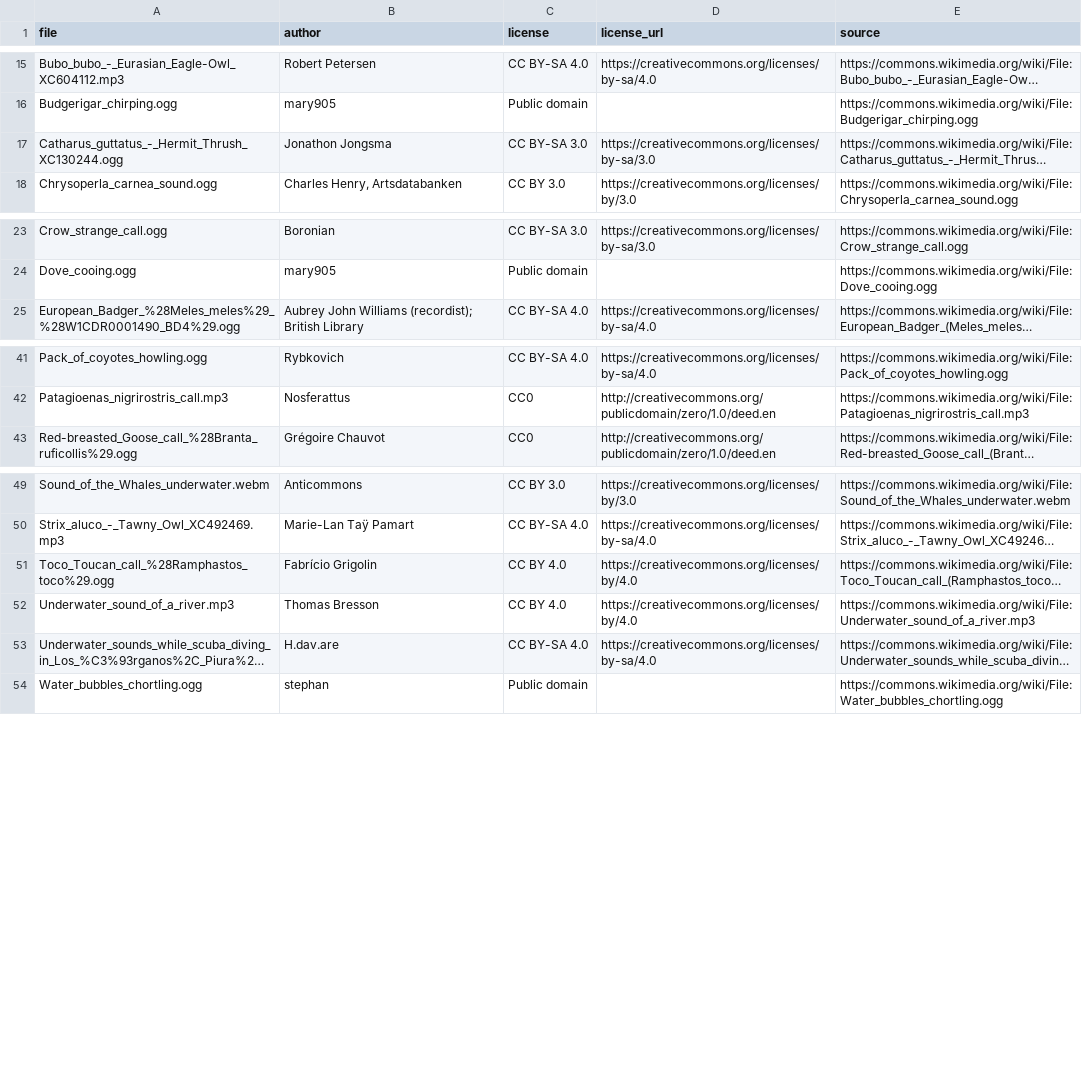
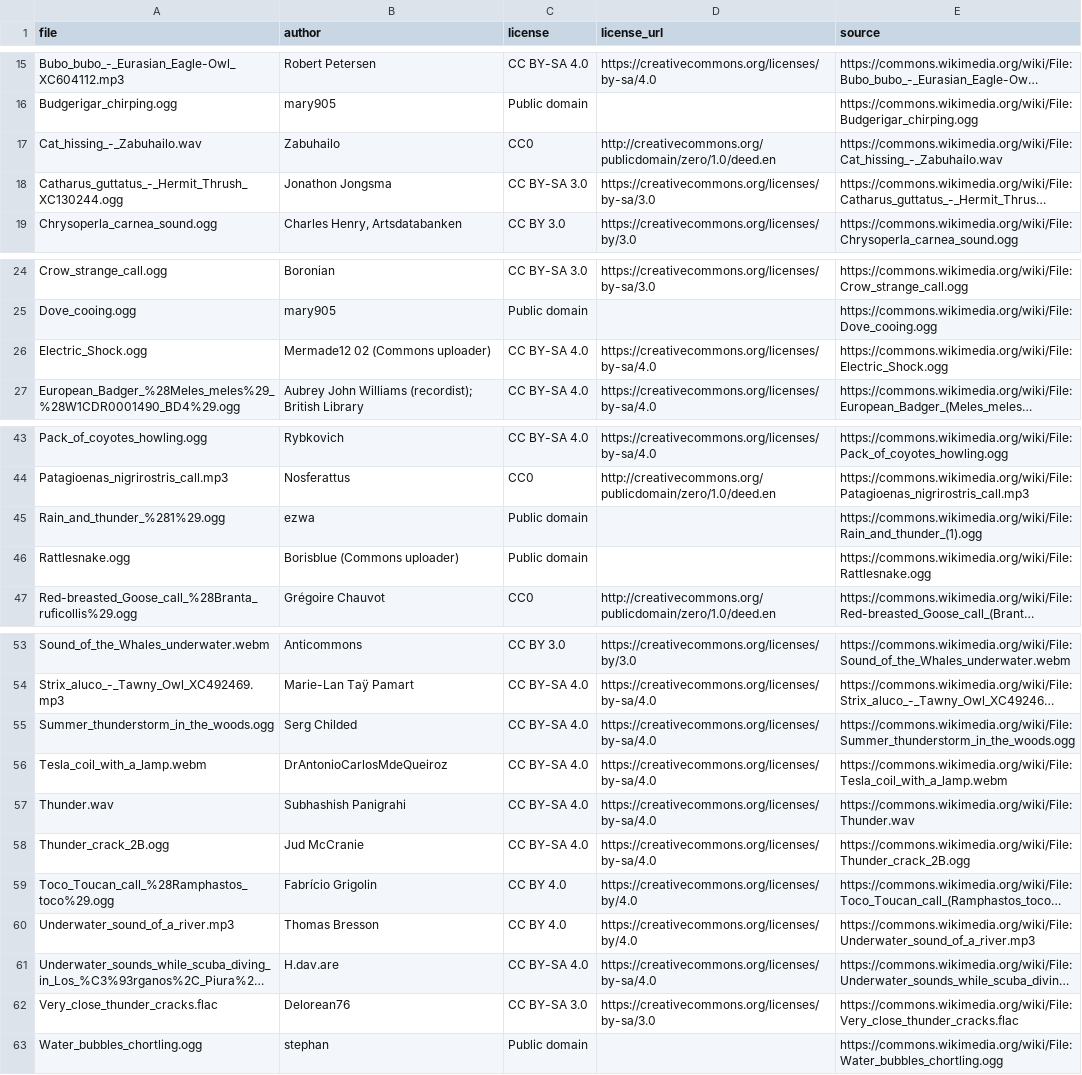
Before and after one commit to PetraDavis/Wildborn, a TSV file: recordings-raw/credits.tsv, drawn as a sheet; only a part is shown, gaps mark what is left out; long unchanged cells end in …; the diff names each change by its address in the sheet, - before the commit and + after, or states it on an @@ line.

```diff
--- a/recordings-raw/credits.tsv
+++ b/recordings-raw/credits.tsv
+row 17: Cat_hissing_-_Zabuhailo.wav | Zabuhailo | CC0 | http://creativecommons.org/publicdomain/zero/1.0/deed.en | https://commons.wikimedia.org/wiki/File:Cat_hissing_-_Zabuhailo.wav
+row 26: Electric_Shock.ogg | Mermade12 02 (Commons uploader) | CC BY-SA 4.0 | https://creativecommons.org/licenses/by-sa/4.0 | https://commons.wikimedia.org/wiki/File:Electric_Shock.ogg
+row 45: Rain_and_thunder_%281%29.ogg | ezwa | Public domain |  | https://commons.wikimedia.org/wiki/File:Rain_and_thunder_(1).ogg
+row 46: Rattlesnake.ogg | Borisblue (Commons uploader) | Public domain |  | https://commons.wikimedia.org/wiki/File:Rattlesnake.ogg
+row 55: Summer_thunderstorm_in_the_woods.ogg | Serg Childed | CC BY-SA 4.0 | https://creativecommons.org/licenses/by-sa/4.0 | https://commons.wikimedia.org/wiki/File:Summer_thunderstorm_in_the_woods.ogg
+row 56: Tesla_coil_with_a_lamp.webm | DrAntonioCarlosMdeQueiroz | CC BY-SA 4.0 | https://creativecommons.org/licenses/by-sa/4.0 | https://commons.wikimedia.org/wiki/File:Tesla_coil_with_a_lamp.webm
+row 57: Thunder.wav | Subhashish Panigrahi | CC BY-SA 4.0 | https://creativecommons.org/licenses/by-sa/4.0 | https://commons.wikimedia.org/wiki/File:Thunder.wav
+row 58: Thunder_crack_2B.ogg | Jud McCranie | CC BY-SA 4.0 | https://creativecommons.org/licenses/by-sa/4.0 | https://commons.wikimedia.org/wiki/File:Thunder_crack_2B.ogg
+row 62: Very_close_thunder_cracks.flac | Delorean76 | CC BY-SA 3.0 | https://creativecommons.org/licenses/by-sa/3.0 | https://commons.wikimedia.org/wiki/File:Very_close_thunder_cracks.flac
```
Also changed, not shown: 9 other files.
